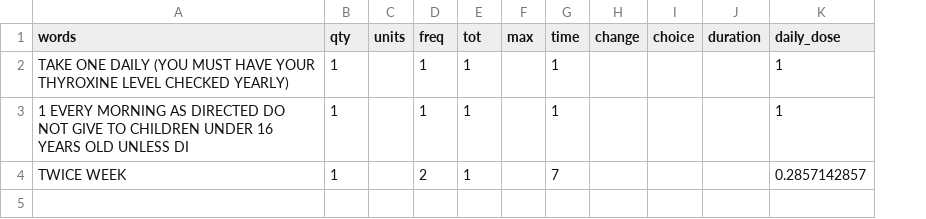
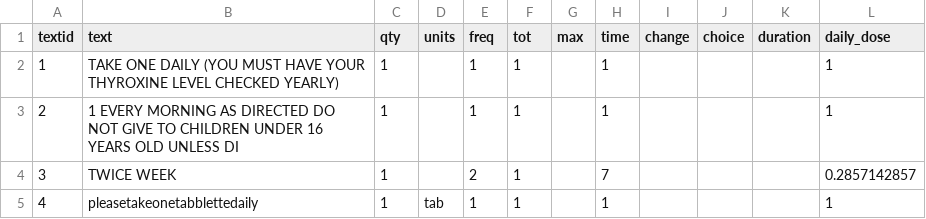
Before and after one commit to r-forge/caliberanalysis, a CSV file: pkg/CALIBERdrugdose/data/lookups.csv, drawn as a sheet; addresses are those after the commit; the diff names each change by its address in the sheet, - before the commit and + after, or states it on an @@ line.

```diff
--- a/pkg/CALIBERdrugdose/data/lookups.csv
+++ b/pkg/CALIBERdrugdose/data/lookups.csv
+column A (textid), rows 2-4: 1 | 2 | 3
-B1: words
+B1: text
+row 5: 4 | pleasetakeonetabblettedaily | 1 | tab | 1 | 1 |  | 1 |  |  |  | 1
```
Also changed, not shown: pkg/CALIBERdrugdose/data/multiwords.csv, pkg/CALIBERdrugdose/data/patterns.csv, 18 other files.
